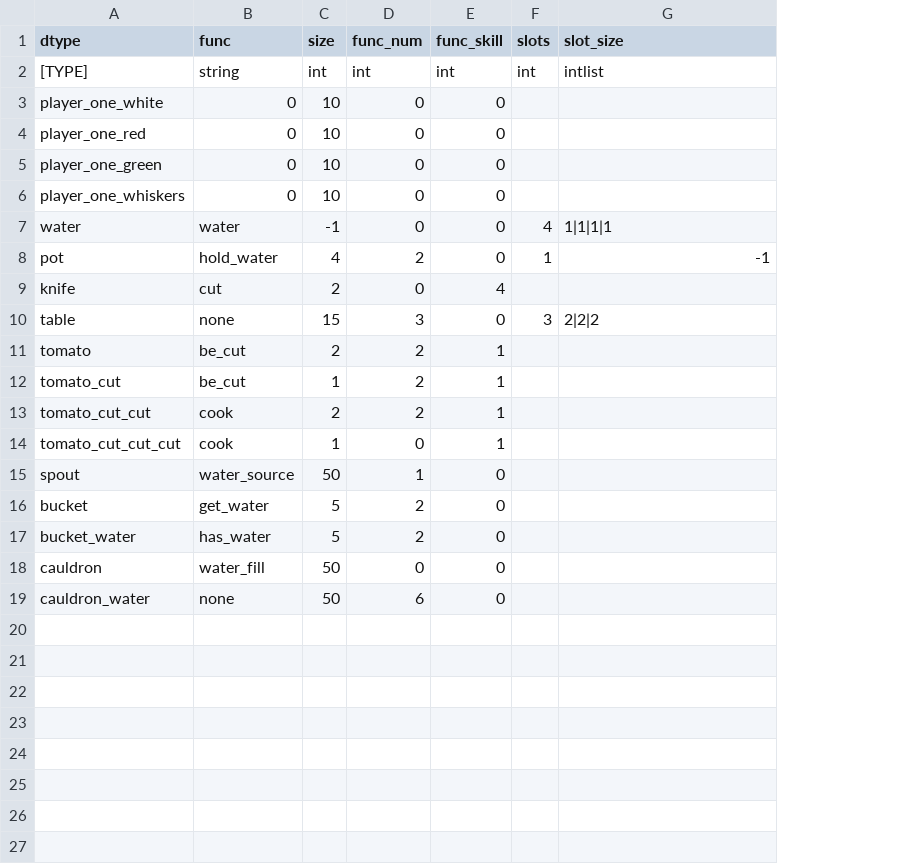
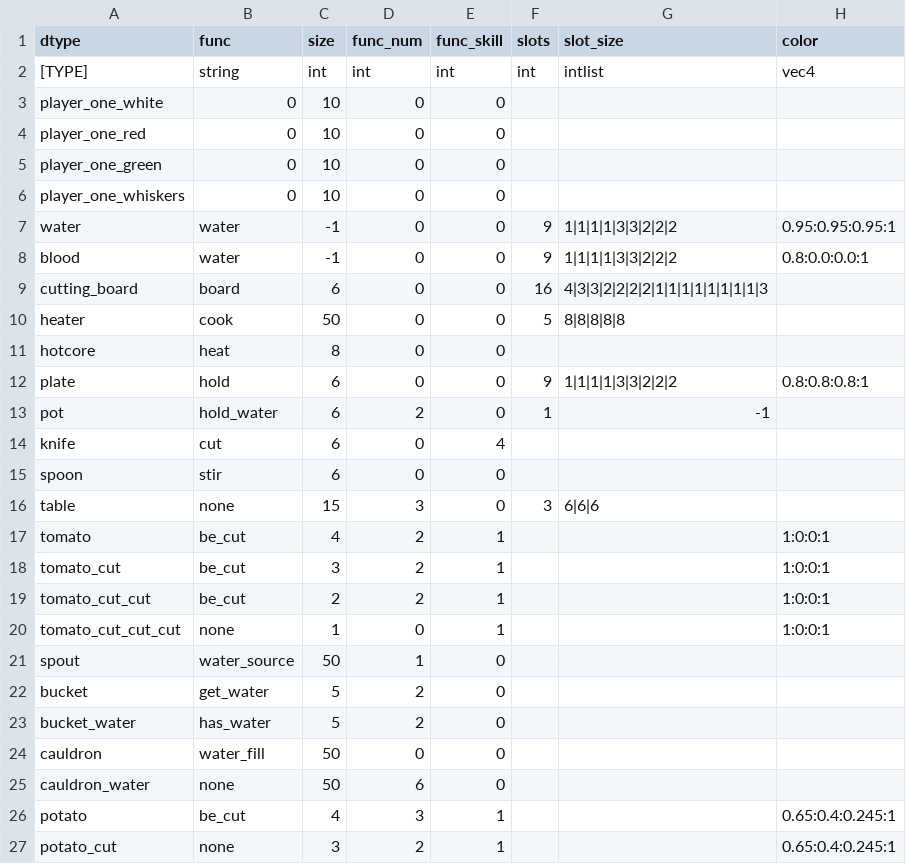
Before and after one commit to FirTheMouse/Golden, a CSV file: Projects/ThymeLoop/assets/models/ThymeLoop - data.csv, drawn as a sheet; addresses are those after the commit; the diff names each change by its address in the sheet, - before the commit and + after, or states it on an @@ line.

Commit message:
Wrapping up ThymeLoop to move onto other projects

```diff
--- a/Projects/ThymeLoop/assets/models/ThymeLoop - data.csv
+++ b/Projects/ThymeLoop/assets/models/ThymeLoop - data.csv
+column H (color), rows 2-7: vec4 |  |  |  |  | 0.95:0.95:0.95:1; rows 17-20: all 1:0:0:1
-F7 (slots): 4
+F7 (slots): 9
-G7 (slot_size): 1|1|1|1
+G7 (slot_size): 1|1|1|1|3|3|2|2|2
+row 8: blood | water | -1 | 0 | 0 | 9 | 1|1|1|1|3|3|2|2|2 | 0.8:0.0:0.0:1
+row 9: cutting_board | board | 6 | 0 | 0 | 16 | 4|3|3|2|2|2|2|1|1|1|1|1|1|1|1|3
+row 10: heater | cook | 50 | 0 | 0 | 5 | 8|8|8|8|8
+row 11: hotcore | heat | 8 | 0 | 0
+row 12: plate | hold | 6 | 0 | 0 | 9 | 1|1|1|1|3|3|2|2|2 | 0.8:0.8:0.8:1
-C13 (size): 4
+C13 (size): 6
-C14 (size): 2
+C14 (size): 6
+row 15: spoon | stir | 6 | 0 | 0
-G16 (slot_size): 2|2|2
+G16 (slot_size): 6|6|6
-C17 (size): 2
+C17 (size): 4
-C18 (size): 1
+C18 (size): 3
-B19 (func): cook
+B19 (func): be_cut
-B20 (func): cook
+B20 (func): none
+row 26: potato | be_cut | 4 | 3 | 1 |  |  | 0.65:0.4:0.245:1
+row 27: potato_cut | none | 3 | 2 | 1 |  |  | 0.65:0.4:0.245:1
```
Also changed, not shown: 10 other files.
